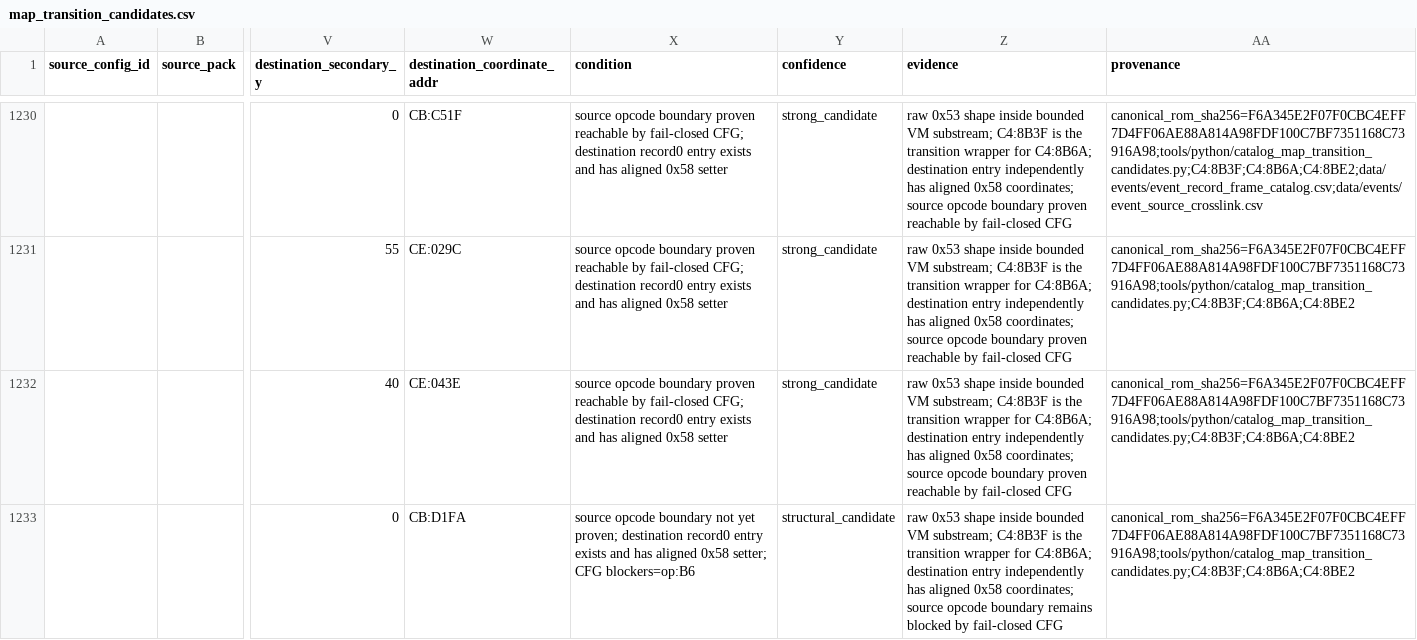
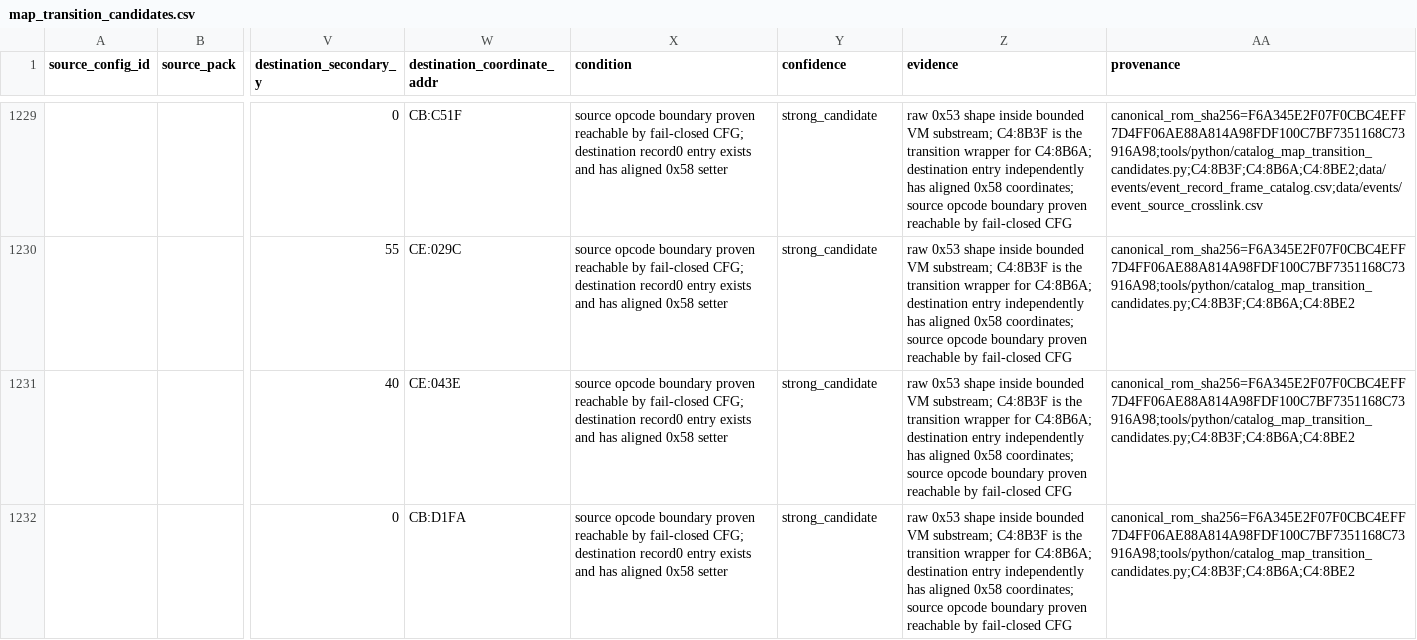
Before and after one commit to zin1985/shinmomo, a CSV file: data/maps/transitions/map_transition_candidates.csv, drawn as a sheet; only a part is shown, gaps mark what is left out; addresses are those after the commit; the diff covers the shown part only; the diff names each change by its address in the sheet, - before the commit and + after, or states it on an @@ line.

Commit message:
Close nonterminal transition CFG blockers

```diff
--- a/data/maps/transitions/map_transition_candidates.csv
+++ b/data/maps/transitions/map_transition_candidates.csv
-X1232 (condition): …opcode boundary not yet proven; destination record0 entry exists and has aligned 0x58 setter; CFG blockers=op:B6
+X1232 (condition): …opcode boundary proven reachable by fail-closed CFG; destination record0 entry exists and has aligned 0x58 setter
-Y1232 (confidence): structural_candidate
+Y1232 (confidence): strong_candidate
-Z1232 (evidence): …opcode boundary remains blocked by fail-closed…
+Z1232 (evidence): …opcode boundary proven reachable by fail-closed…
```
Also changed, not shown: 1 removed row and 45 edited cells elsewhere in this file, 3 other files.
